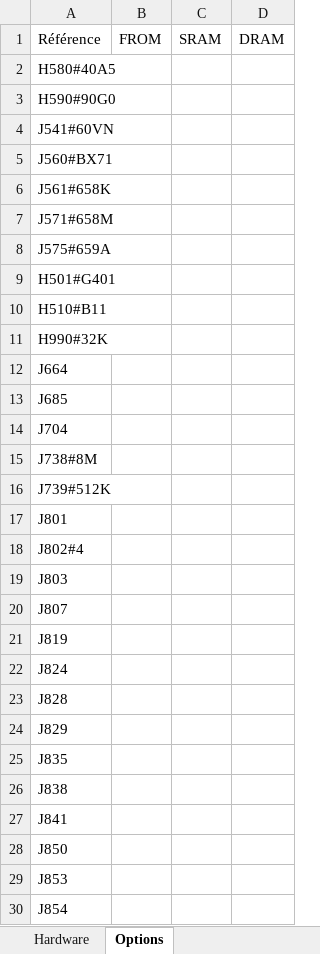
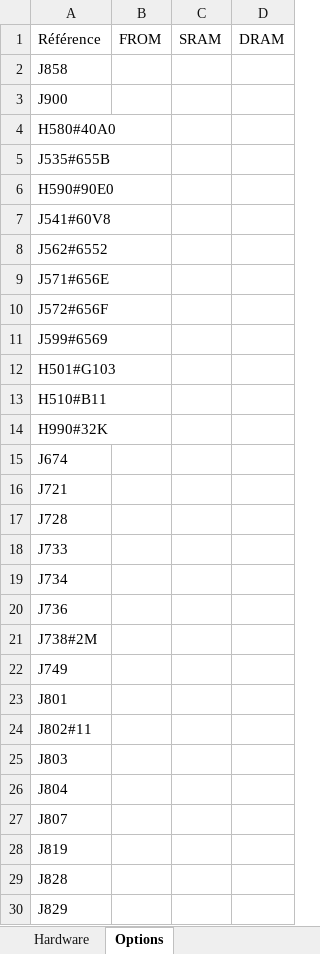
Before and after one commit to Damousse/DataSheetExtractor_v1.1.0, an Excel workbook: Results.xlsx, sheet Options, drawn as a sheet; only a part is shown; the shorter side is filled out with more unchanged rows; values as stored, in another font and other column widths than the file's, no borders; removed rows and columns are numbered as before the commit, all else as after; the diff covers the shown part only; the diff names each change by its address in the sheet, - before the commit and + after, or states it on an @@ line.

Commit message:
V3.2.0 : --> try to read assembly list andextract tables from pdf

```diff
--- a/Results.xlsx (sheet Options)
+++ b/Results.xlsx (sheet Options)
-A2: H580#40A5
+A2: J858
-A3: H590#90G0
+A3: J900
-A4: J541#60VN
+A4: H580#40A0
-A5: J560#BX71
+A5: J535#655B
-A6: J561#658K
+A6: H590#90E0
-A7: J571#658M
+A7: J541#60V8
-A8: J575#659A
+A8: J562#6552
-A9: H501#G401
+A9: J571#656E
+row 10: J572#656F
+row 11: J599#6569
+row 12: H501#G103
-A15: J664
+A15: J674
-A16: J685
+A16: J721
-A17: J704
+A17: J728
-A18: J738#8M
+A18: J733
-A19: J739#512K
+A19: J734
+row 20: J736
+row 21: J738#2M
+row 22: J749
-A24: J802#4
+A24: J802#11
+row 26: J804
-row 22: J824
```
Also changed, not shown: 15 added rows, 2 removed rows and 8 edited cells elsewhere in this sheet, sheet Hardware, 2 other files.
